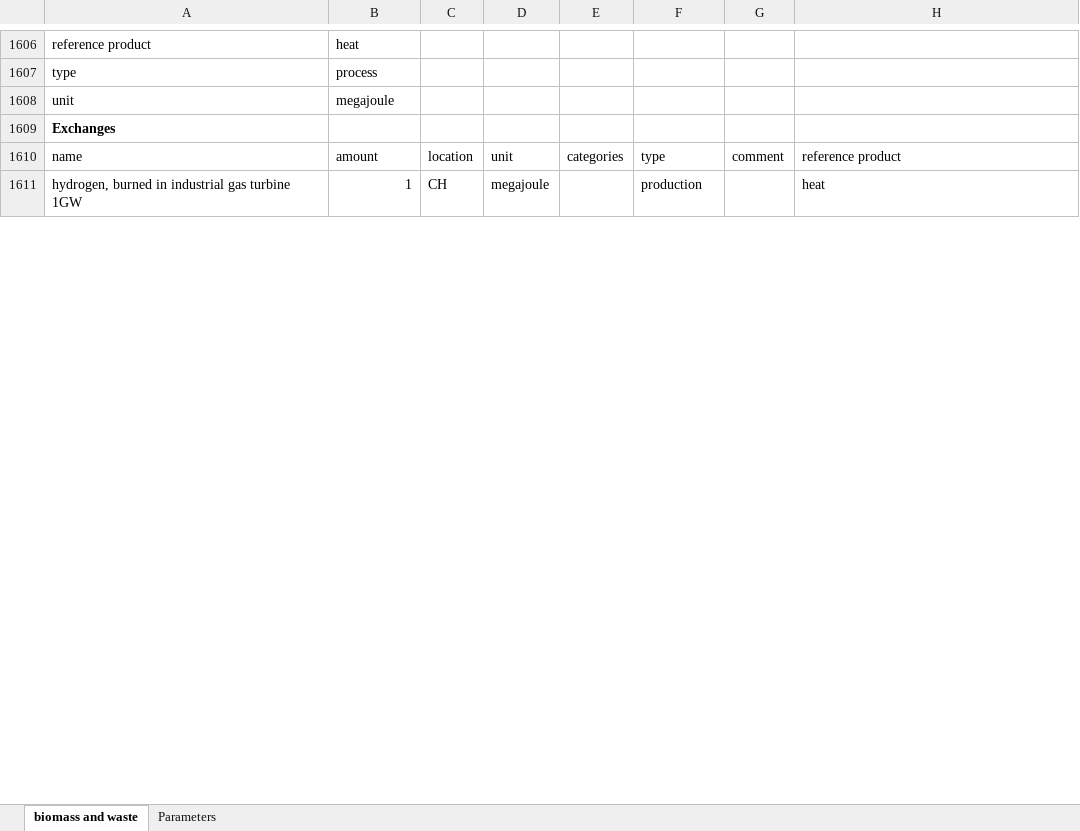
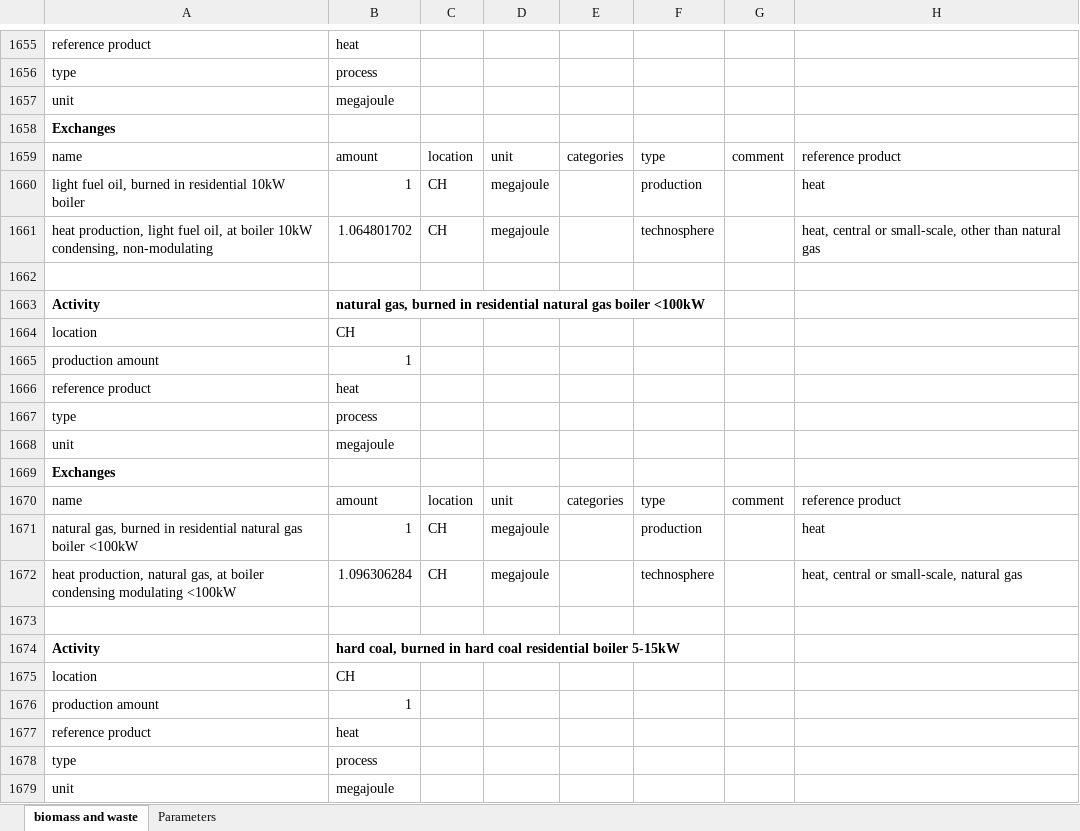
Before and after one commit to premise-community-scenarios/sweet_sure-2050-switzerland, an Excel workbook: inventories/lci-sweet_sure.xlsx, sheet biomass and waste, drawn as a sheet; only a part is shown, gaps mark what is left out; values as stored, in another font and other column widths than the file's, no borders; addresses are those after the commit; the diff covers the shown part only; the diff names each change by its address in the sheet, - before the commit and + after, or states it on an @@ line.

```diff
--- a/inventories/lci-sweet_sure.xlsx (sheet biomass and waste)
+++ b/inventories/lci-sweet_sure.xlsx (sheet biomass and waste)
+row 1660: light fuel oil, burned in residential 10kW boiler | 1 | CH | megajoule |  | production |  | heat
+row 1661: heat production, light fuel oil, at boiler 10kW condensing, non-modulating | 1.064801702 | CH | megajoule |  | technosphere |  | heat, central or small-scale, other than natural gas
+row 1662: (empty)
+row 1663: Activity | natural gas, burned in residential natural gas boiler <100kW
+row 1664: location | CH
+row 1665: production amount | 1
+row 1666: reference product | heat
+row 1667: type | process
+row 1668: unit | megajoule
+row 1669: Exchanges
+row 1670: name | amount | location | unit | categories | type | comment | reference product
-A1671: hydrogen, burned in industrial gas turbine 1GW
+A1671: natural gas, burned in residential natural gas boiler <100kW
+row 1672: heat production, natural gas, at boiler condensing modulating <100kW | 1.096306284 | CH | megajoule |  | technosphere |  | heat, central or small-scale, natural gas
+row 1673: (empty)
+row 1674: Activity | hard coal, burned in hard coal residential boiler 5-15kW
+row 1675: location | CH
+row 1676: production amount | 1
+row 1677: reference product | heat
+row 1678: type | process
+row 1679: unit | megajoule
```
Also changed, not shown: 119 added rows, 1 removed row and 7 edited cells elsewhere in this sheet, formulas that keep their value, 4 other files.
